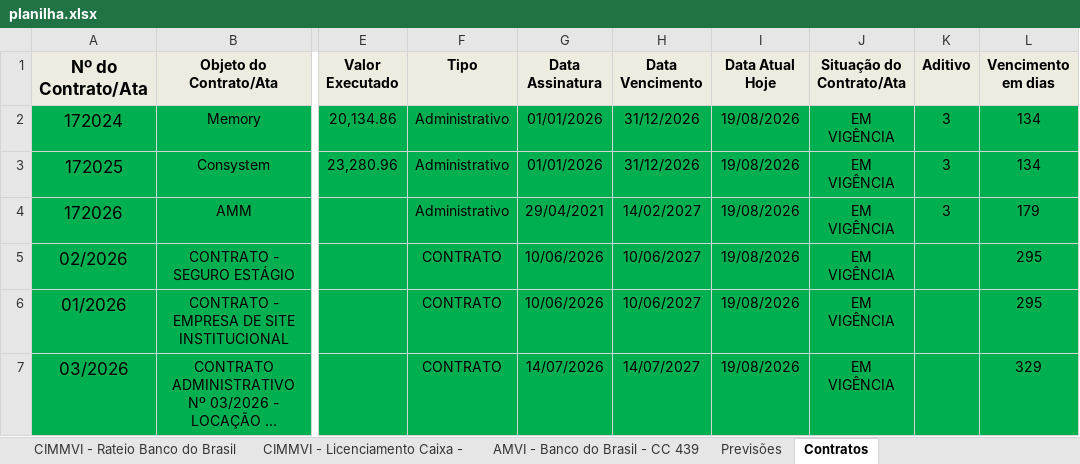
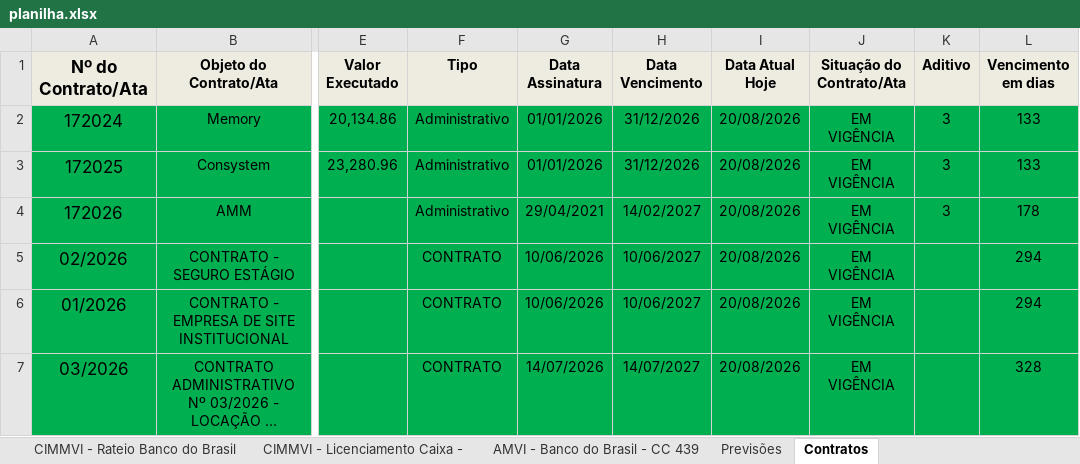
Before and after one commit to rafanduba/dashboard_CIMMVI, an Excel workbook: data/planilha.xlsx, sheet Contratos, drawn as a sheet; only a part is shown, gaps mark what is left out; long unchanged cells end in …; values as stored, in another font and other column widths than the file's, no borders; charts and pictures not drawn; the diff names each change by its address in the sheet, - before the commit and + after, or states it on an @@ line.

```diff
--- a/data/planilha.xlsx (sheet Contratos)
+++ b/data/planilha.xlsx (sheet Contratos)
-I2:I7 (Data Atual Hoje): 19/08/2026
+I2:I7 (Data Atual Hoje): 20/08/2026
-L2:L3 (Vencimento em dias): 134
+L2:L3 (Vencimento em dias): 133
-L4 (Vencimento em dias): 179
+L4 (Vencimento em dias): 178
-L5:L6 (Vencimento em dias): 295
+L5:L6 (Vencimento em dias): 294
-L7 (Vencimento em dias): 329
+L7 (Vencimento em dias): 328
```
Also changed, not shown: 5 other files.
